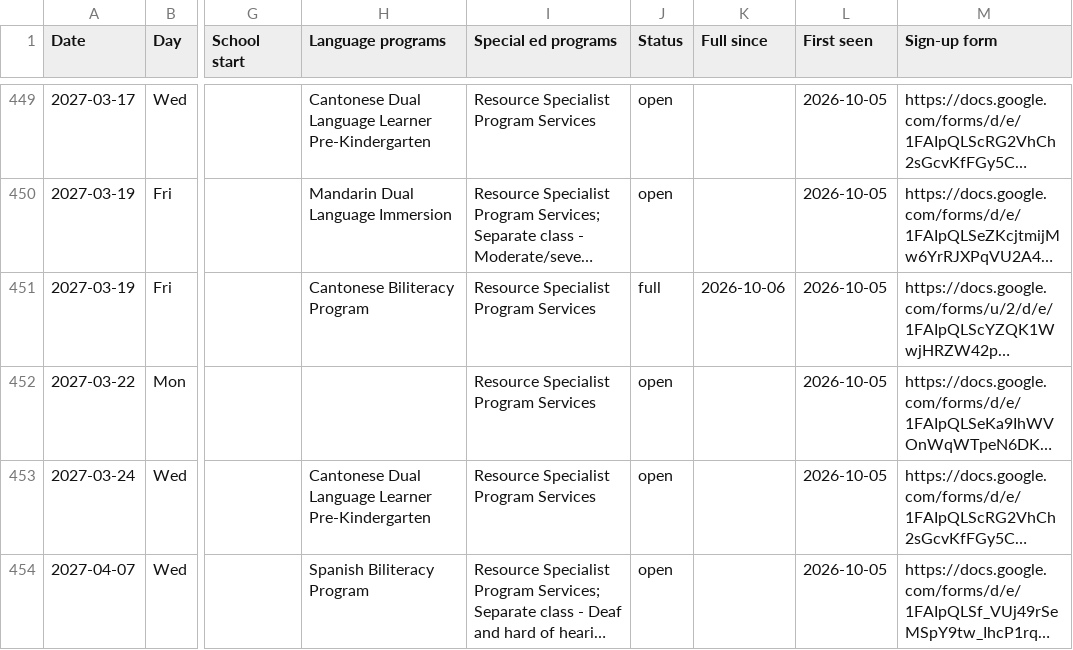
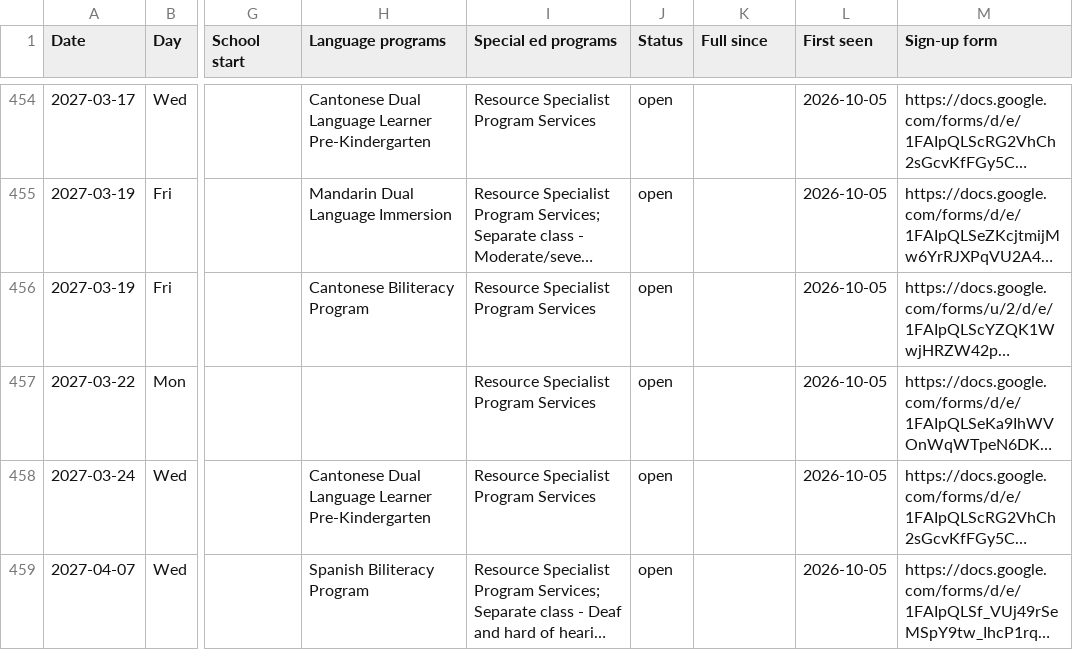
Before and after one commit to queenbirdie/sfusdstuffs, a CSV file: site/data/tours.csv, drawn as a sheet; only a part is shown, gaps mark what is left out; long unchanged cells end in …; addresses are those after the commit; the diff covers the shown part only; the diff names each change by its address in the sheet, - before the commit and + after, or states it on an @@ line.

```diff
--- a/site/data/tours.csv
+++ b/site/data/tours.csv
-J456 (Status): full
+J456 (Status): open
-K456 (Full since): 2026-10-06
+K456 (Full since): (empty)
```
Also changed, not shown: 5 added rows and 26 edited cells elsewhere in this file, 1 other file.
